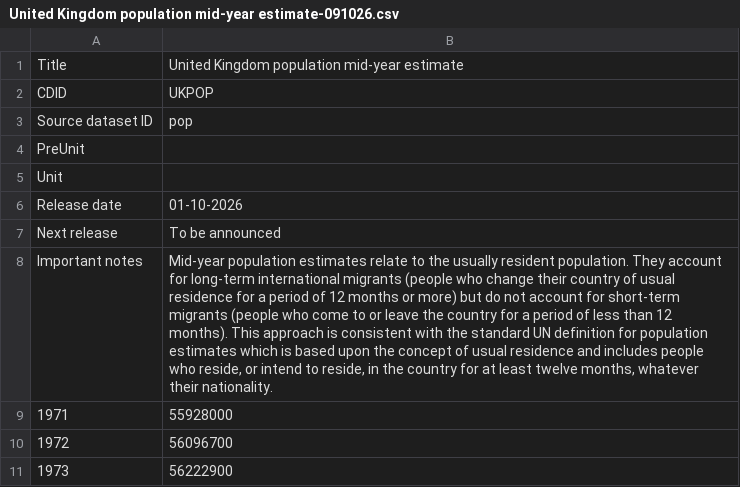
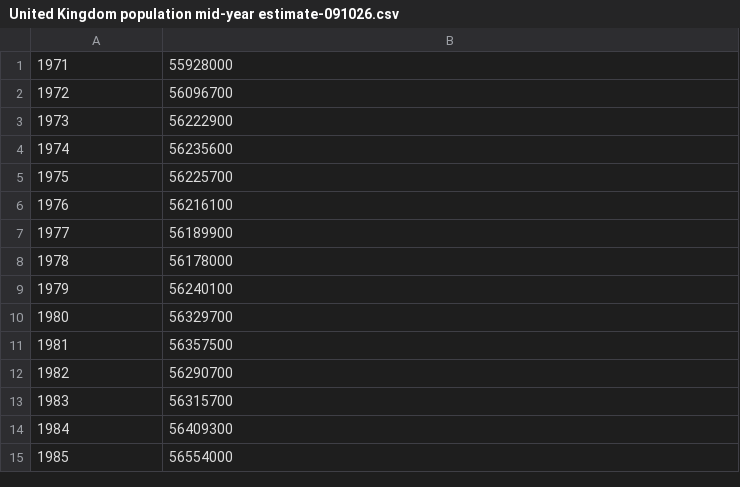
Before and after one commit to vsccunha/vsccunha.github.io, a CSV file: United Kingdom population mid-year estimate-091026.csv, drawn as a sheet; only a part is shown; the shorter side is filled out with more unchanged rows; the diff names each change by its address in the sheet, - before the commit and + after, or states it on an @@ line.

Commit message:
Update United Kingdom population mid-year estimate-091026.csv

```diff
--- a/United Kingdom population mid-year estimate-091026.csv
+++ b/United Kingdom population mid-year estimate-091026.csv
-row 1: Title | United Kingdom population mid-year estimate
-row 2: CDID | UKPOP
-row 3: Source dataset ID | pop
-row 4: PreUnit
-row 5: Unit
-row 6: Release date | 01-10-2026
-row 7: Next release | To be announced
-row 8: Important notes | Mid-year population estimates relate to the usually resident population. They account for long-term international migrants (people who change their country of usual residence for a period of 12 months or more) but do not account for short-term migrants (people who come to or leave the country for a period of less than 12 months). This approach is consistent with the standard UN definition for population estimates which is based upon the concept of usual residence and includes people who reside, or intend to reside, in the country for at least twelve months, whatever their nationality.
```
